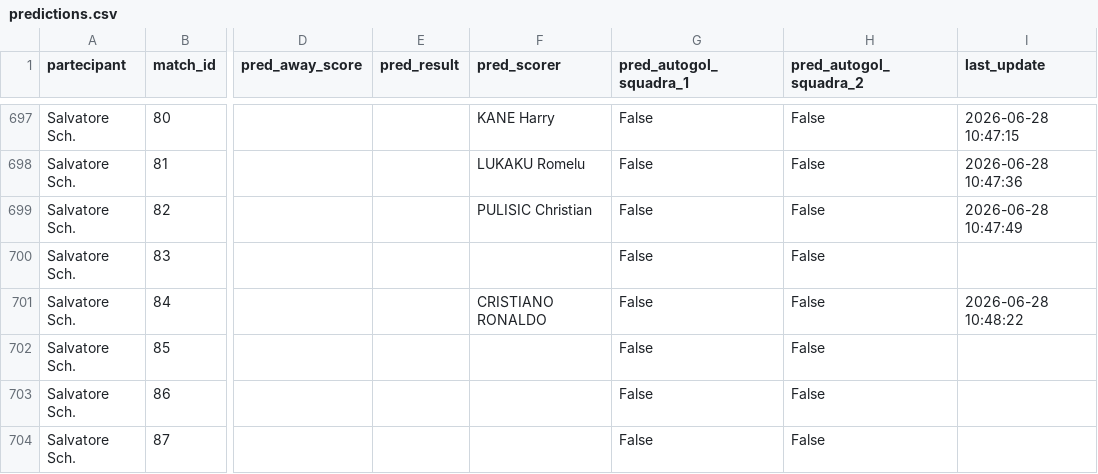
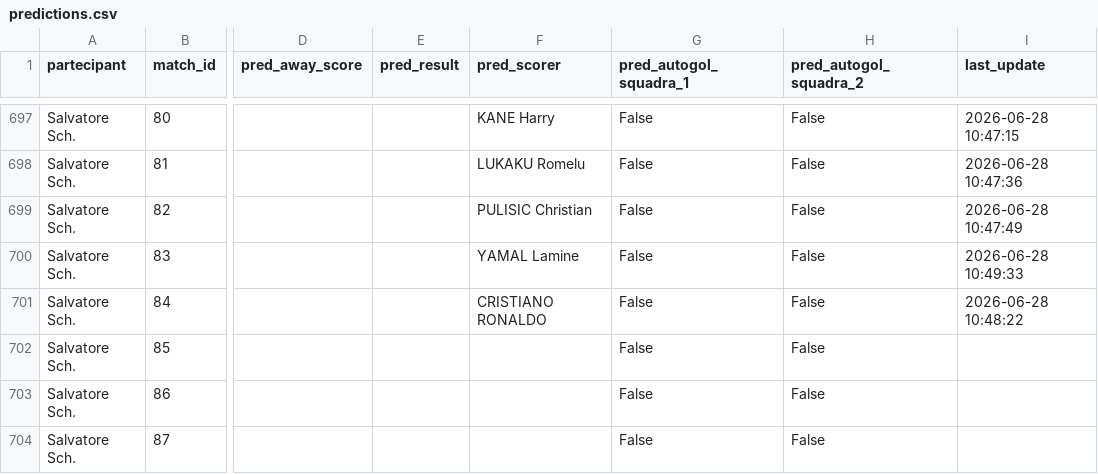
Before and after one commit to andreapoi/INNIAREBACK, a CSV file: data/predictions.csv, drawn as a sheet; only a part is shown, gaps mark what is left out; the diff names each change by its address in the sheet, - before the commit and + after, or states it on an @@ line.

Commit message:
Update prediction schema/data - 2026-06-28 10:49:33

```diff
--- a/data/predictions.csv
+++ b/data/predictions.csv
-F700 (pred_scorer): (empty)
+F700 (pred_scorer): YAMAL Lamine
-I700 (last_update): (empty)
+I700 (last_update): 2026-06-28 10:49:33
```
